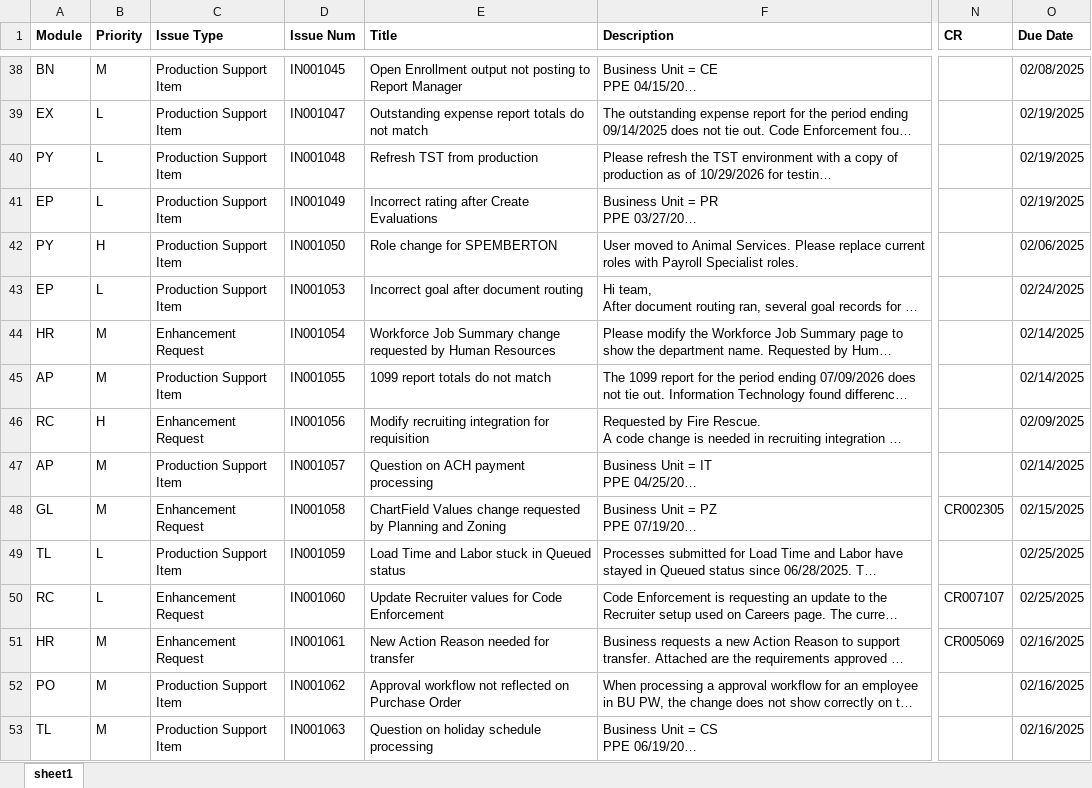
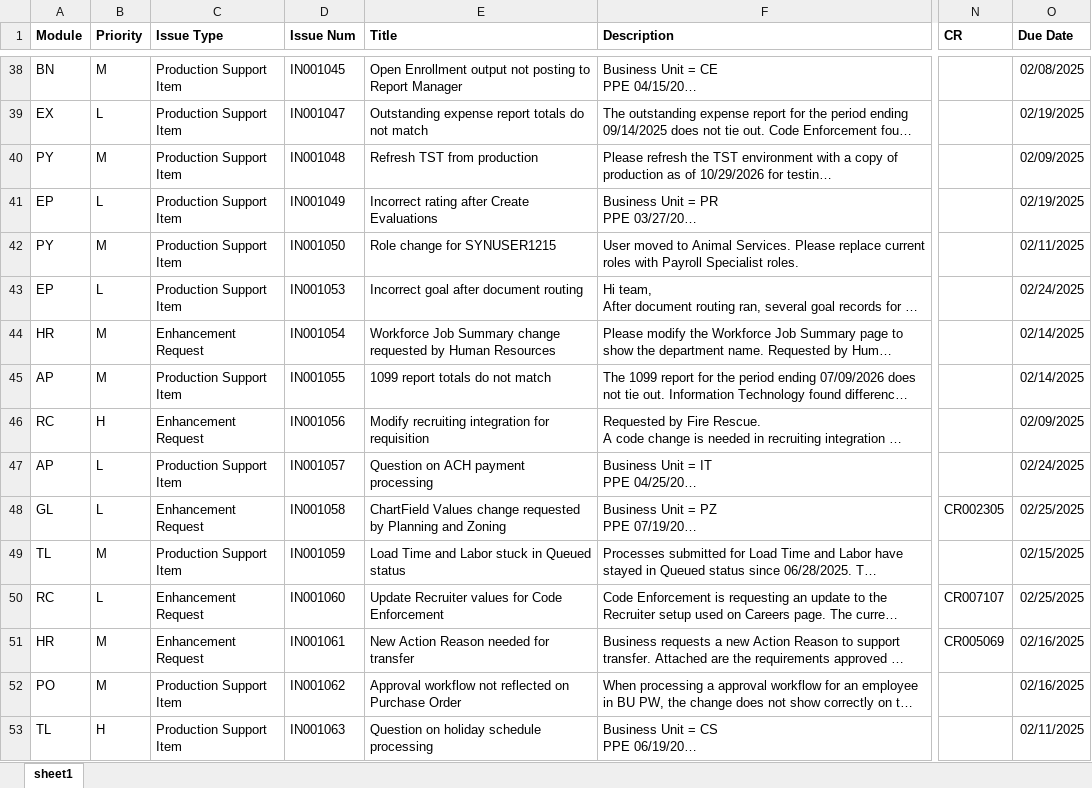
Before and after one commit to saudie72/NLP-Final-PHIRE-Intelligence, an Excel workbook: data/synthetic/phire_train.xlsx, sheet sheet1, drawn as a sheet; only a part is shown, gaps mark what is left out; long unchanged cells end in …; values as stored, in another font and other column widths than the file's, no borders; the diff covers the shown part only; the diff names each change by its address in the sheet, - before the commit and + after, or states it on an @@ line.

```diff
--- a/data/synthetic/phire_train.xlsx (sheet sheet1)
+++ b/data/synthetic/phire_train.xlsx (sheet sheet1)
-B40 (Priority): L
+B40 (Priority): M
-O40 (Due Date): 02/19/2025
+O40 (Due Date): 02/09/2025
-B42 (Priority): H
+B42 (Priority): M
-E42 (Title): Role change for SPEMBERTON
+E42 (Title): Role change for SYNUSER1215
-O42 (Due Date): 02/06/2025
+O42 (Due Date): 02/11/2025
-B47:B48 (Priority): M
+B47:B48 (Priority): L
-O47 (Due Date): 02/14/2025
+O47 (Due Date): 02/24/2025
-O48 (Due Date): 02/15/2025
+O48 (Due Date): 02/25/2025
-B49 (Priority): L
+B49 (Priority): M
-O49 (Due Date): 02/25/2025
+O49 (Due Date): 02/15/2025
-B53 (Priority): M
+B53 (Priority): H
-O53 (Due Date): 02/16/2025
+O53 (Due Date): 02/11/2025
```
Also changed, not shown: 757 edited cells elsewhere in this sheet, data/synthetic/phire_demo_export.xlsx, data/synthetic/phire_test.xlsx, 8 other files.
